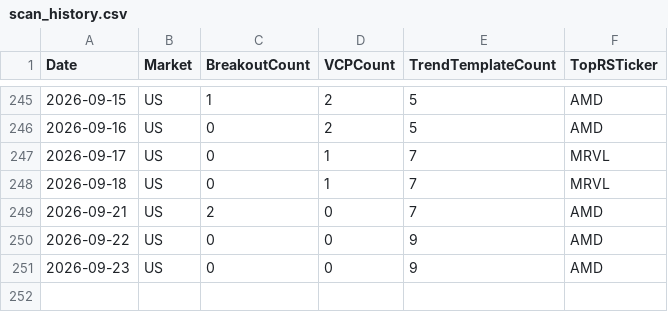
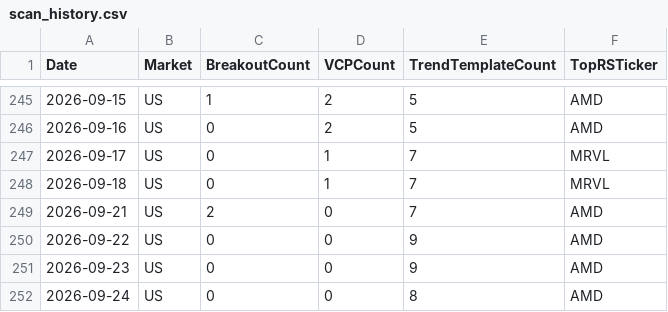
Before and after one commit to hkmoon/mark, a CSV file: report_history/scan_history.csv, drawn as a sheet; only a part is shown, gaps mark what is left out; the diff names each change by its address in the sheet, - before the commit and + after, or states it on an @@ line.

```diff
--- a/report_history/scan_history.csv
+++ b/report_history/scan_history.csv
+row 252: 2026-09-24 | US | 0 | 0 | 8 | AMD
```
